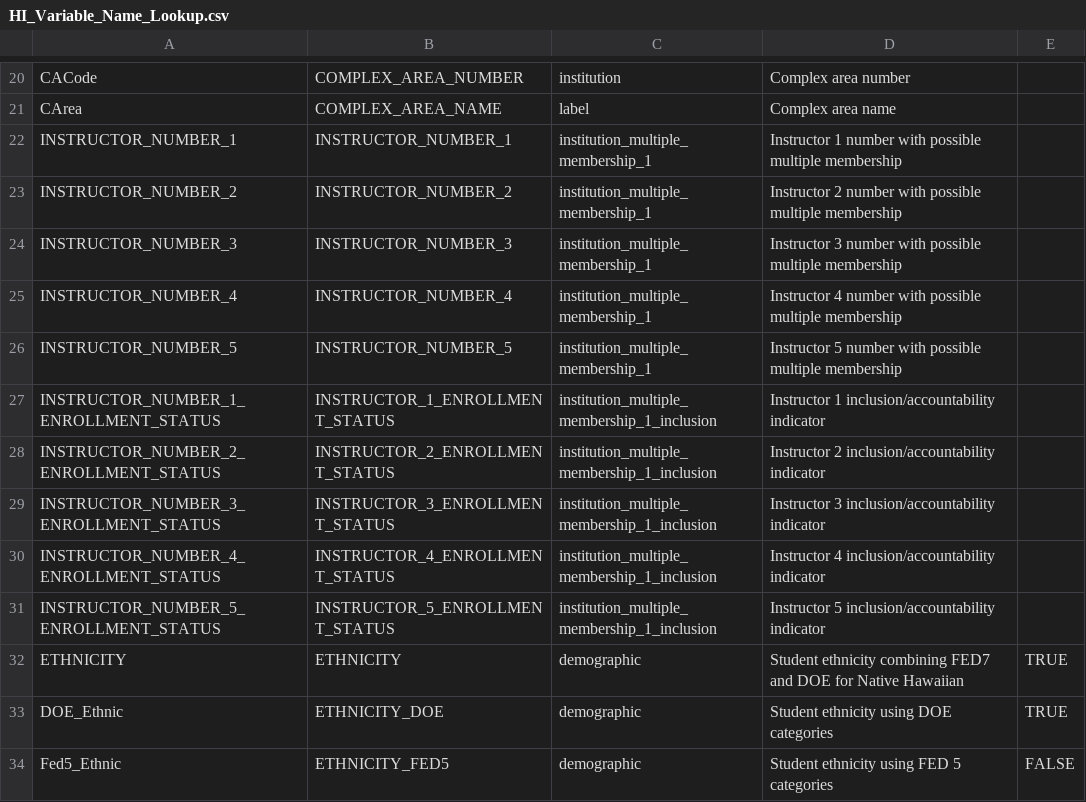
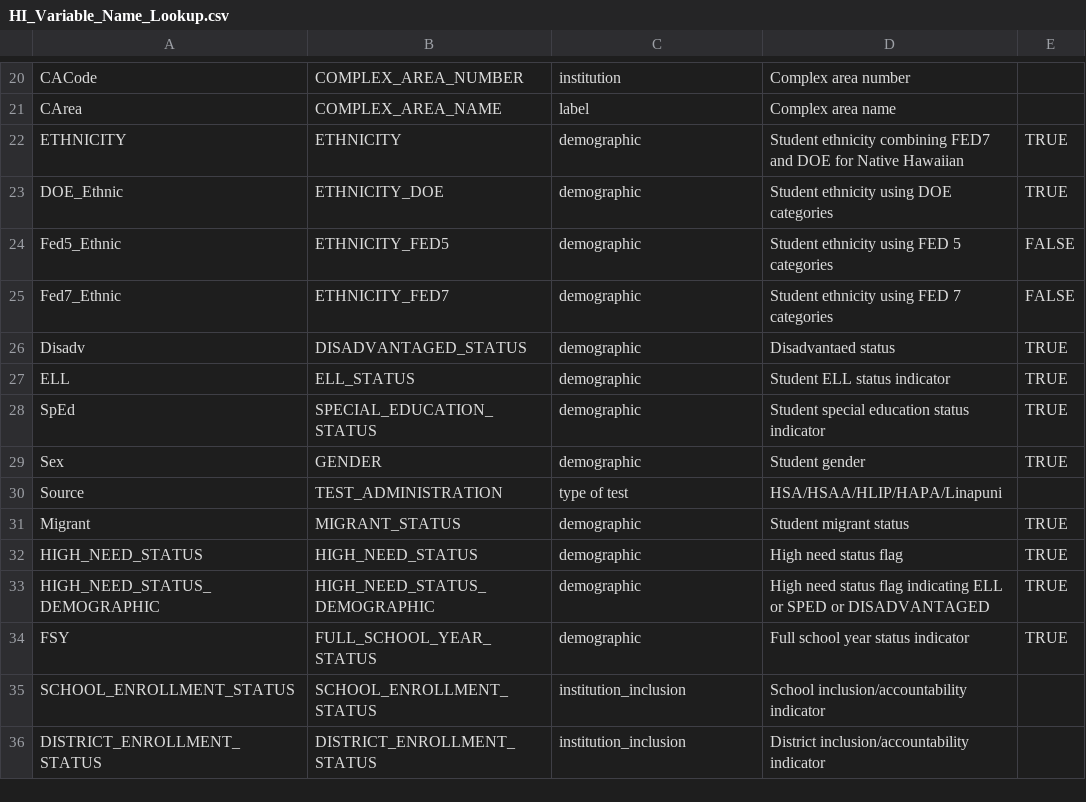
Before and after one commit to CenterForAssessment/SGPstateData, a CSV file: Variable_Name_Lookup/HI_Variable_Name_Lookup.csv, drawn as a sheet; only a part is shown, gaps mark what is left out; the shorter side is filled out with more unchanged rows; the diff names each change by its address in the sheet, - before the commit and + after, or states it on an @@ line.

Commit message:
Update of variable name lookup for Hawaii

```diff
--- a/Variable_Name_Lookup/HI_Variable_Name_Lookup.csv
+++ b/Variable_Name_Lookup/HI_Variable_Name_Lookup.csv
-row 22: INSTRUCTOR_NUMBER_1 | INSTRUCTOR_NUMBER_1 | institution_multiple_membership_1 | Instructor 1 number with possible multiple membership
-row 23: INSTRUCTOR_NUMBER_2 | INSTRUCTOR_NUMBER_2 | institution_multiple_membership_1 | Instructor 2 number with possible multiple membership
-row 24: INSTRUCTOR_NUMBER_3 | INSTRUCTOR_NUMBER_3 | institution_multiple_membership_1 | Instructor 3 number with possible multiple membership
-row 25: INSTRUCTOR_NUMBER_4 | INSTRUCTOR_NUMBER_4 | institution_multiple_membership_1 | Instructor 4 number with possible multiple membership
-row 26: INSTRUCTOR_NUMBER_5 | INSTRUCTOR_NUMBER_5 | institution_multiple_membership_1 | Instructor 5 number with possible multiple membership
-row 27: INSTRUCTOR_NUMBER_1_ENROLLMENT_STATUS | INSTRUCTOR_1_ENROLLMENT_STATUS | institution_multiple_membership_1_inclusion | Instructor 1 inclusion/accountability indicator
-row 28: INSTRUCTOR_NUMBER_2_ENROLLMENT_STATUS | INSTRUCTOR_2_ENROLLMENT_STATUS | institution_multiple_membership_1_inclusion | Instructor 2 inclusion/accountability indicator
-row 29: INSTRUCTOR_NUMBER_3_ENROLLMENT_STATUS | INSTRUCTOR_3_ENROLLMENT_STATUS | institution_multiple_membership_1_inclusion | Instructor 3 inclusion/accountability indicator
-row 30: INSTRUCTOR_NUMBER_4_ENROLLMENT_STATUS | INSTRUCTOR_4_ENROLLMENT_STATUS | institution_multiple_membership_1_inclusion | Instructor 4 inclusion/accountability indicator
-row 31: INSTRUCTOR_NUMBER_5_ENROLLMENT_STATUS | INSTRUCTOR_5_ENROLLMENT_STATUS | institution_multiple_membership_1_inclusion | Instructor 5 inclusion/accountability indicator
```
Also changed, not shown: 1 other file.
